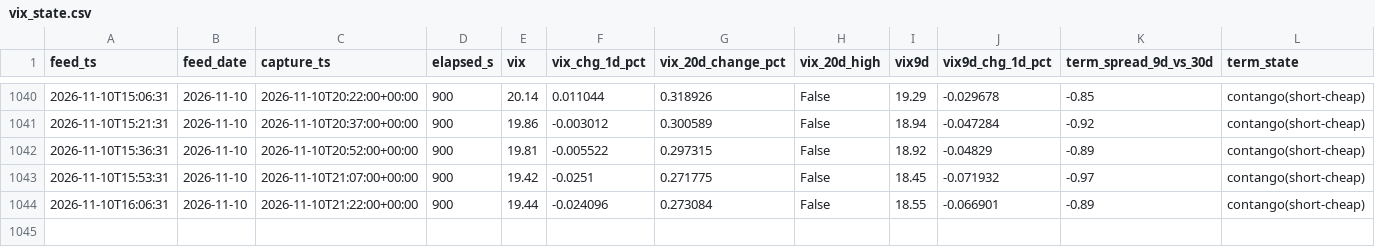
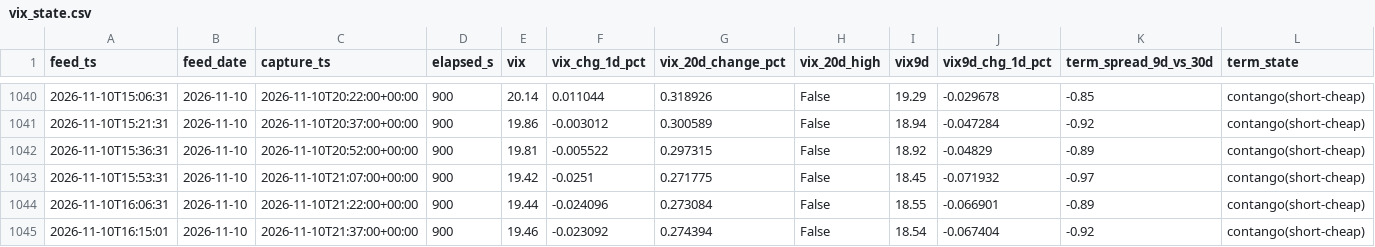
Before and after one commit to Emf2912147/GEX, a CSV file: history/vix_state.csv, drawn as a sheet; only a part is shown, gaps mark what is left out; rows hold the shown columns only; the diff names each change by its address in the sheet, - before the commit and + after, or states it on an @@ line.

```diff
--- a/history/vix_state.csv
+++ b/history/vix_state.csv
+row 1045: 2026-11-10T16:15:01 | 2026-11-10 | 2026-11-10T21:37:00+00:00 | 900 | 19.46 | -0.023092 | 0.274394 | False | 18.54 | -0.067404 | -0.92 | contango(short-cheap)
```
Also changed, not shown: 12 other files.
